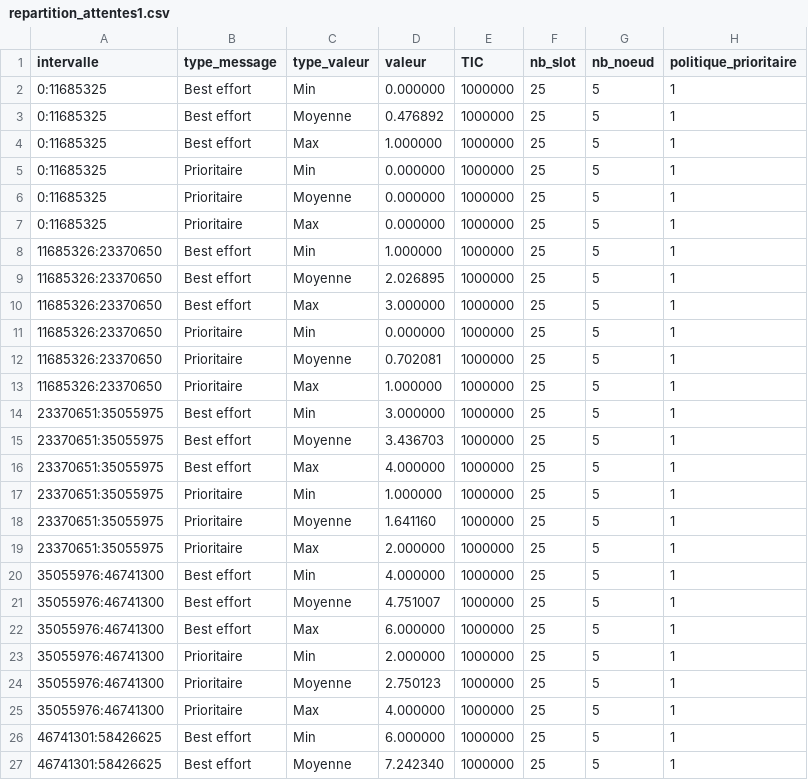
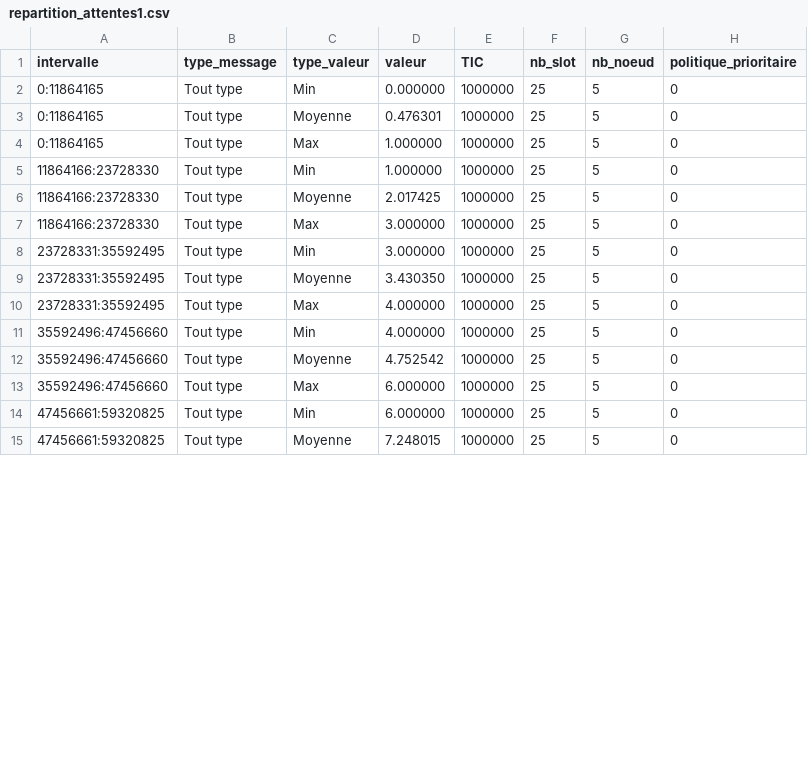
Before and after one commit to KarimGhallab/Simulation_N-GREEN, a CSV file: simulation_calcul/CSV/repartition_attentes1.csv, drawn as a sheet; only a part is shown; the diff covers the shown part only.

Commit message:
Correction des intervalles dans les graphiques

```diff
--- a/simulation_calcul/CSV/repartition_attentes1.csv
+++ b/simulation_calcul/CSV/repartition_attentes1.csv
@@ -1,27 +1,15 @@
 intervalle,type_message,type_valeur,valeur,TIC,nb_slot,nb_noeud,politique_prioritaire
-0:11685325,Best effort,Min,0.000000,1000000,25,5,1
-0:11685325,Best effort,Moyenne,0.476892,1000000,25,5,1
-0:11685325,Best effort,Max,1.000000,1000000,25,5,1
-0:11685325,Prioritaire,Min,0.000000,1000000,25,5,1
-0:11685325,Prioritaire,Moyenne,0.000000,1000000,25,5,1
-0:11685325,Prioritaire,Max,0.000000,1000000,25,5,1
-11685326:23370650,Best effort,Min,1.000000,1000000,25,5,1
-11685326:23370650,Best effort,Moyenne,2.026895,1000000,25,5,1
-11685326:23370650,Best effort,Max,3.000000,1000000,25,5,1
-11685326:23370650,Prioritaire,Min,0.000000,1000000,25,5,1
-11685326:23370650,Prioritaire,Moyenne,0.702081,1000000,25,5,1
-11685326:23370650,Prioritaire,Max,1.000000,1000000,25,5,1
-23370651:35055975,Best effort,Min,3.000000,1000000,25,5,1
-23370651:35055975,Best effort,Moyenne,3.436703,1000000,25,5,1
-23370651:35055975,Best effort,Max,4.000000,1000000,25,5,1
-23370651:35055975,Prioritaire,Min,1.000000,1000000,25,5,1
-23370651:35055975,Prioritaire,Moyenne,1.641160,1000000,25,5,1
-23370651:35055975,Prioritaire,Max,2.000000,1000000,25,5,1
-35055976:46741300,Best effort,Min,4.000000,1000000,25,5,1
-35055976:46741300,Best effort,Moyenne,4.751007,1000000,25,5,1
-35055976:46741300,Best effort,Max,6.000000,1000000,25,5,1
-35055976:46741300,Prioritaire,Min,2.000000,1000000,25,5,1
-35055976:46741300,Prioritaire,Moyenne,2.750123,1000000,25,5,1
-35055976:46741300,Prioritaire,Max,4.000000,1000000,25,5,1
-46741301:58426625,Best effort,Min,6.000000,1000000,25,5,1
-46741301:58426625,Best effort,Moyenne,7.242340,1000000,25,5,1
+0:11864165,Tout type,Min,0.000000,1000000,25,5,0
+0:11864165,Tout type,Moyenne,0.476301,1000000,25,5,0
+0:11864165,Tout type,Max,1.000000,1000000,25,5,0
+11864166:23728330,Tout type,Min,1.000000,1000000,25,5,0
+11864166:23728330,Tout type,Moyenne,2.017425,1000000,25,5,0
+11864166:23728330,Tout type,Max,3.000000,1000000,25,5,0
+23728331:35592495,Tout type,Min,3.000000,1000000,25,5,0
+23728331:35592495,Tout type,Moyenne,3.430350,1000000,25,5,0
+23728331:35592495,Tout type,Max,4.000000,1000000,25,5,0
+35592496:47456660,Tout type,Min,4.000000,1000000,25,5,0
+35592496:47456660,Tout type,Moyenne,4.752542,1000000,25,5,0
+35592496:47456660,Tout type,Max,6.000000,1000000,25,5,0
+47456661:59320825,Tout type,Min,6.000000,1000000,25,5,0
+47456661:59320825,Tout type,Moyenne,7.248015,1000000,25,5,0
```
Also changed, not shown: 3 removed rows and 4 edited cells elsewhere in this file, simulation_calcul/CSV/attente_anneau1.csv, 3 other files.
